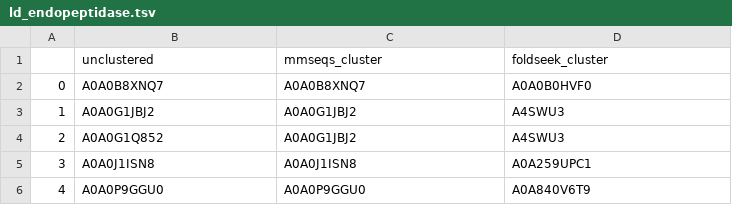
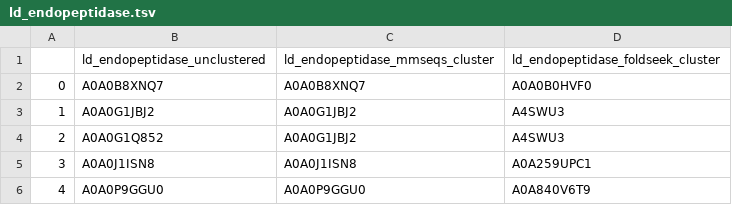
Before and after one commit to oliverdesa/Clustering_Metagenomics, a TSV file: data/clustering/cluster_maps/ld_endopeptidase.tsv, drawn as a sheet; only a part is shown; removed rows and columns are numbered as before the commit, all else as after; the diff names each change by its address in the sheet, - before the commit and + after, or states it on an @@ line.

```diff
--- a/data/clustering/cluster_maps/ld_endopeptidase.tsv
+++ b/data/clustering/cluster_maps/ld_endopeptidase.tsv
-row 1:  | unclustered | mmseqs_cluster | foldseek_cluster
+row 1:  | ld_endopeptidase_unclustered | ld_endopeptidase_mmseqs_cluster | ld_endopeptidase_foldseek_cluster
```
Also changed, not shown: data/clustering/cluster_maps/diadenylate_cyclases.tsv, data/clustering/cluster_maps/dl_endopeptidase.tsv, 4 other files.
